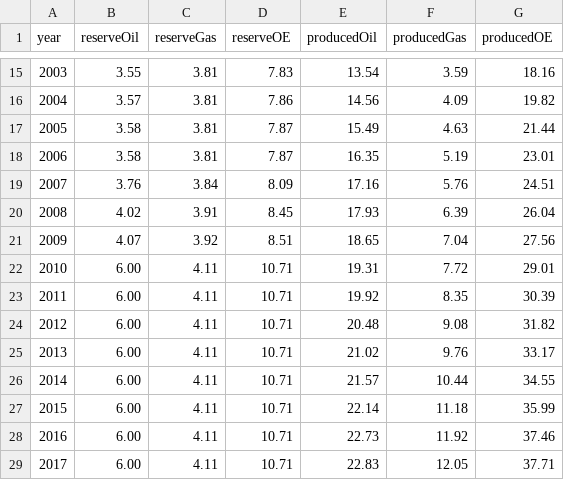
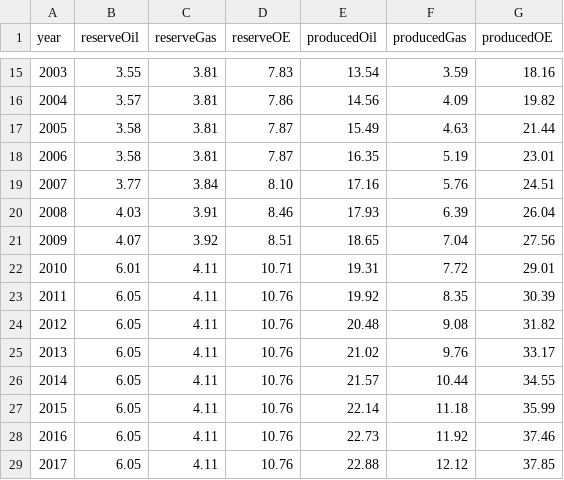
Before and after one commit to ivarref/ncs-overview, a CSV file: data/cumulative/cumulative_reserves_vs_production_since_1990_gboe.csv, drawn as a sheet; only a part is shown, gaps mark what is left out.

```diff
--- a/data/cumulative/cumulative_reserves_vs_production_since_1990_gboe.csv
+++ b/data/cumulative/cumulative_reserves_vs_production_since_1990_gboe.csv
@@ -18,12 +18,12 @@ year,reserveOil,reserveGas,reserveOE,producedOil,producedGas,producedOE
 2006,3.58,3.81,7.87,16.35,5.19,23.01
-2007,3.76,3.84,8.09,17.16,5.76,24.51
-2008,4.02,3.91,8.45,17.93,6.39,26.04
+2007,3.77,3.84,8.10,17.16,5.76,24.51
+2008,4.03,3.91,8.46,17.93,6.39,26.04
 2009,4.07,3.92,8.51,18.65,7.04,27.56
-2010,6.00,4.11,10.71,19.31,7.72,29.01
-2011,6.00,4.11,10.71,19.92,8.35,30.39
-2012,6.00,4.11,10.71,20.48,9.08,31.82
-2013,6.00,4.11,10.71,21.02,9.76,33.17
-2014,6.00,4.11,10.71,21.57,10.44,34.55
-2015,6.00,4.11,10.71,22.14,11.18,35.99
-2016,6.00,4.11,10.71,22.73,11.92,37.46
-2017,6.00,4.11,10.71,22.83,12.05,37.71
+2010,6.01,4.11,10.71,19.31,7.72,29.01
+2011,6.05,4.11,10.76,19.92,8.35,30.39
+2012,6.05,4.11,10.76,20.48,9.08,31.82
+2013,6.05,4.11,10.76,21.02,9.76,33.17
+2014,6.05,4.11,10.76,21.57,10.44,34.55
+2015,6.05,4.11,10.76,22.14,11.18,35.99
+2016,6.05,4.11,10.76,22.73,11.92,37.46
+2017,6.05,4.11,10.76,22.88,12.12,37.85
```
Also changed, not shown: data/cumulative/cumulative_reserves_vs_production_since_2000_gboe.csv, data/decade/reserves_OEMillSm3_by_decade.csv, 2 other files.
